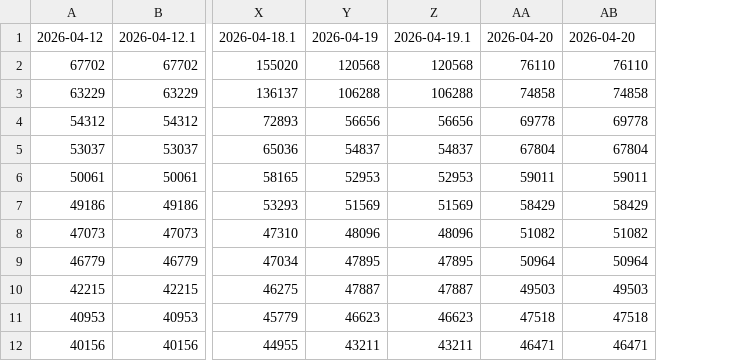
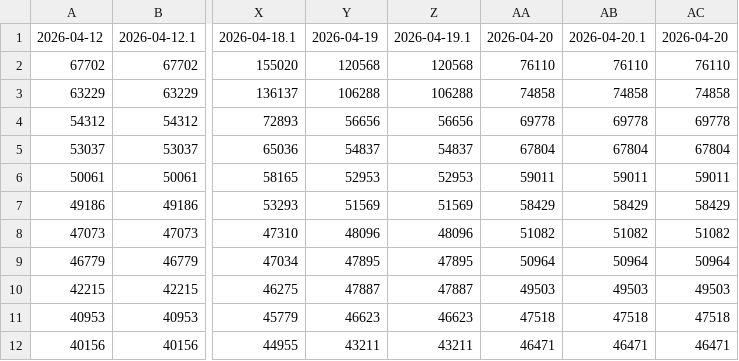
Before and after one commit to markram0001/aoi, a CSV file: data/all_scores_top100.csv, drawn as a sheet; only a part is shown, gaps mark what is left out; the diff names each change by its address in the sheet, - before the commit and + after, or states it on an @@ line.

```diff
--- a/data/all_scores_top100.csv
+++ b/data/all_scores_top100.csv
+column AC, rows 1-12: 2026-04-20 | 76110 | 74858 | 69778 | 67804 | 59011 | 58429 | 51082 | 50964 | 49503 | 47518 | 46471
-AB1: 2026-04-20
+AB1: 2026-04-20.1
```
Also changed, not shown: data/ai_count_top100.csv, data/ai_points_top100.csv, 2 other files.
